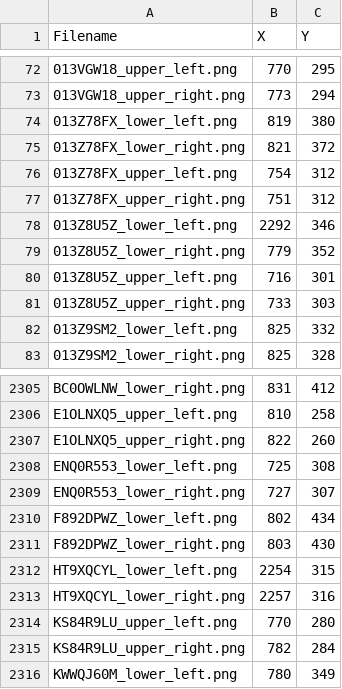
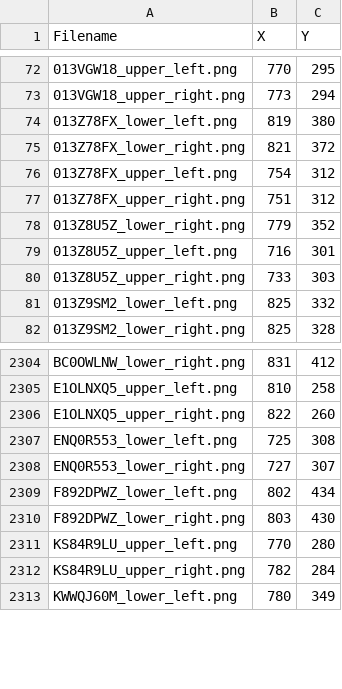
Before and after one commit to casperbak1/Dataprojekt, a CSV file: Data/Clean Data/Overbite Data/Updated_Labels.csv, drawn as a sheet; only a part is shown, gaps mark what is left out; the diff names each change by its address in the sheet, - before the commit and + after, or states it on an @@ line.

Commit message:
Clean
Cleaning CSV file

```diff
--- a/Data/Clean Data/Overbite Data/Updated_Labels.csv
+++ b/Data/Clean Data/Overbite Data/Updated_Labels.csv
-row 78: 013Z8U5Z_lower_left.png | 2292 | 346
-row 2312: HT9XQCYL_lower_left.png | 2254 | 315
-row 2313: HT9XQCYL_lower_right.png | 2257 | 316
```
Also changed, not shown: 3 other files.
